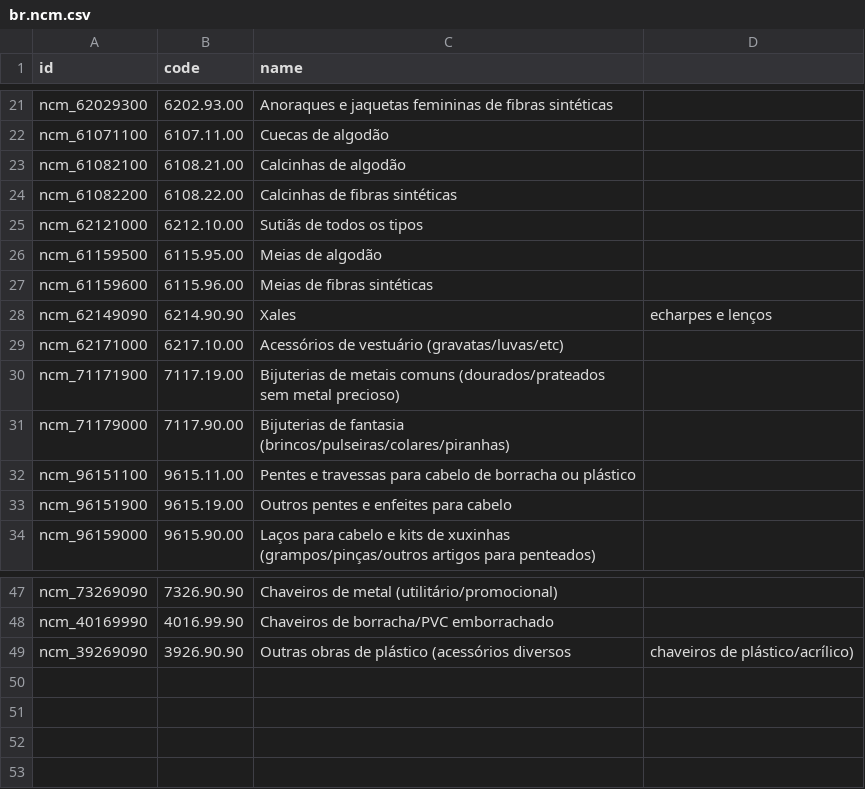
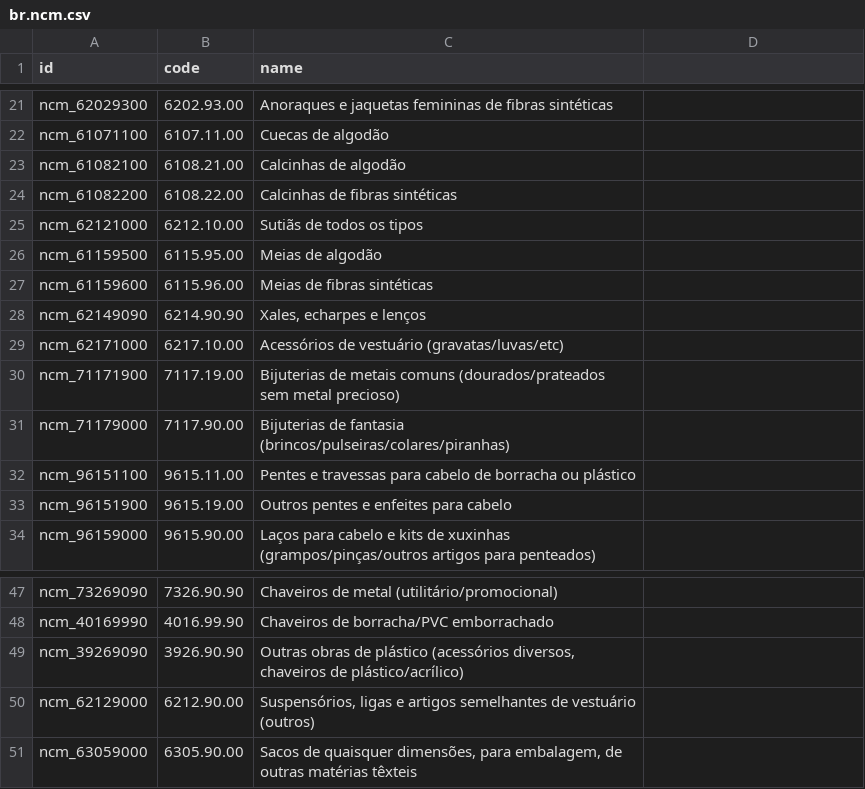
Before and after one commit to marceru1/modulo-fiscal-odoo, a CSV file: meu_modulo_fiscal/data/br.ncm.csv, drawn as a sheet; only a part is shown, gaps mark what is left out.

Commit message:
feat(backend): NCMs 6212.90.00 (suspensorios) e 6305.90.00 (sacos de embalagem)
Aproveita e conserta 2 linhas com virgula sem aspas no CSV
(39269090 chaveiro plastico, 62149090 xales) — importacao do
Odoo falharia no proximo -u.

```diff
--- a/meu_modulo_fiscal/data/br.ncm.csv
+++ b/meu_modulo_fiscal/data/br.ncm.csv
@@ -27,3 +27,3 @@ ncm_61159500,6115.95.00,Meias de algodão
 ncm_61159600,6115.96.00,Meias de fibras sintéticas
-ncm_62149090,6214.90.90,Xales, echarpes e lenços
+ncm_62149090,6214.90.90,"Xales, echarpes e lenços"
 ncm_62171000,6217.10.00,Acessórios de vestuário (gravatas/luvas/etc)
@@ -48,2 +48,4 @@ ncm_73269090,7326.90.90,Chaveiros de metal (utilitário/promocional)
 ncm_40169990,4016.99.90,Chaveiros de borracha/PVC emborrachado
-ncm_39269090,3926.90.90,Outras obras de plástico (acessórios diversos, chaveiros de plástico/acrílico)
+ncm_39269090,3926.90.90,"Outras obras de plástico (acessórios diversos, chaveiros de plástico/acrílico)"
+ncm_62129000,6212.90.00,"Suspensórios, ligas e artigos semelhantes de vestuário (outros)"
+ncm_63059000,6305.90.00,"Sacos de quaisquer dimensões, para embalagem, de outras matérias têxteis"
```
